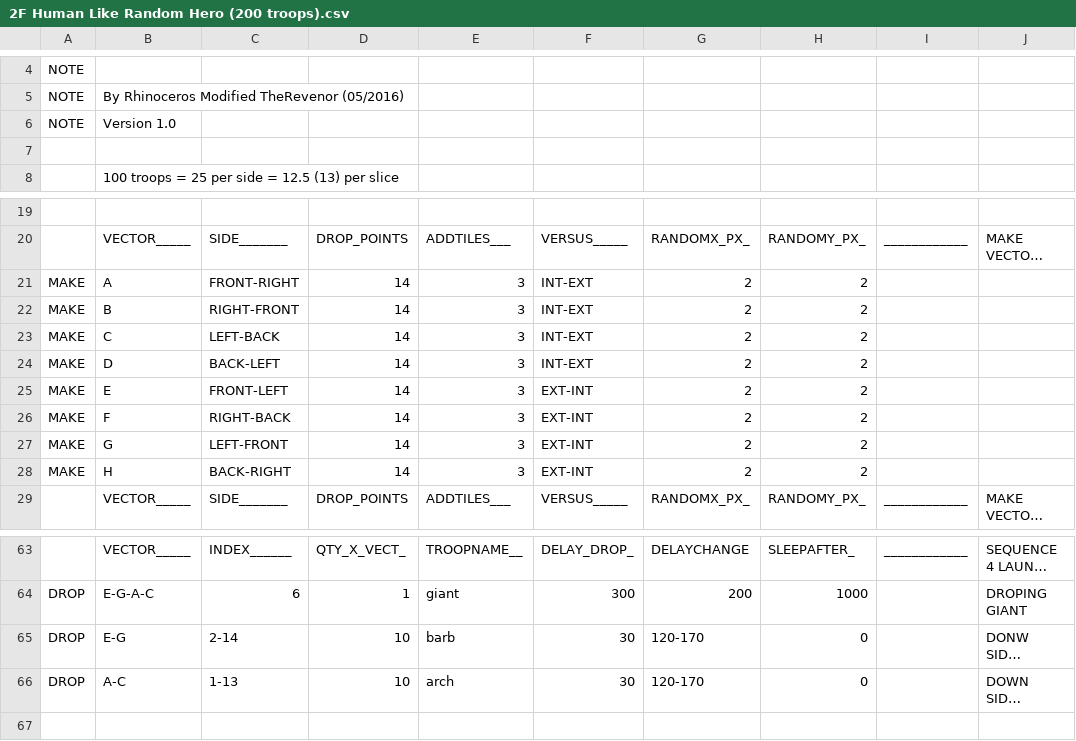
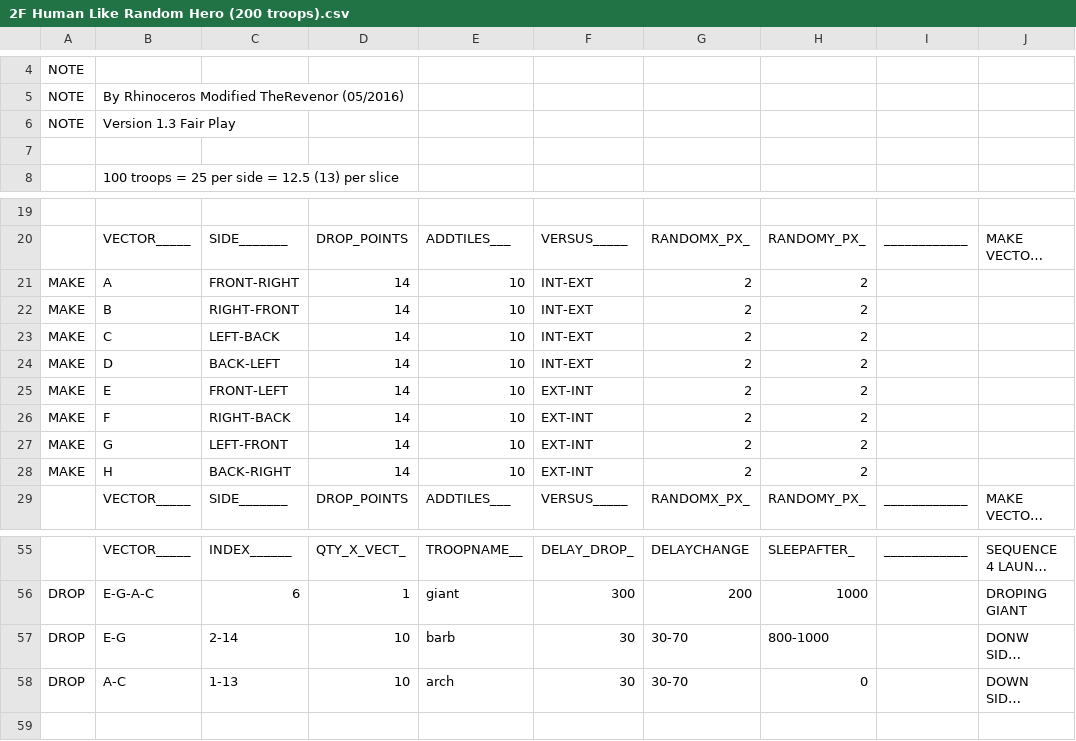
Before and after one commit to n4ngkr1ng/TheRevenor, a CSV file: CSV/Attack/2F Human Like Random Hero (200 troops).csv, drawn as a sheet; only a part is shown, gaps mark what is left out; long unchanged cells end in …; addresses are those after the commit; the diff covers the shown part only; the diff names each change by its address in the sheet, - before the commit and + after, or states it on an @@ line.

```diff
--- a/CSV/Attack/2F Human Like Random Hero (200 troops).csv
+++ b/CSV/Attack/2F Human Like Random Hero (200 troops).csv
-B6: Version 1.0
+B6: Version 1.3 Fair Play
-E21:E28: 3
+E21:E28: 10
-G57:G58: 120-170
+G57:G58: 30-70
-H57: 0
+H57: 800-1000
```
Also changed, not shown: 8 removed rows and 13 edited cells elsewhere in this file, CSV/Attack/2F Human Like Random Hero (190 troops).csv, CSV/Attack/2F Human Like Random Hero (220 troops).csv, 5 other files.
